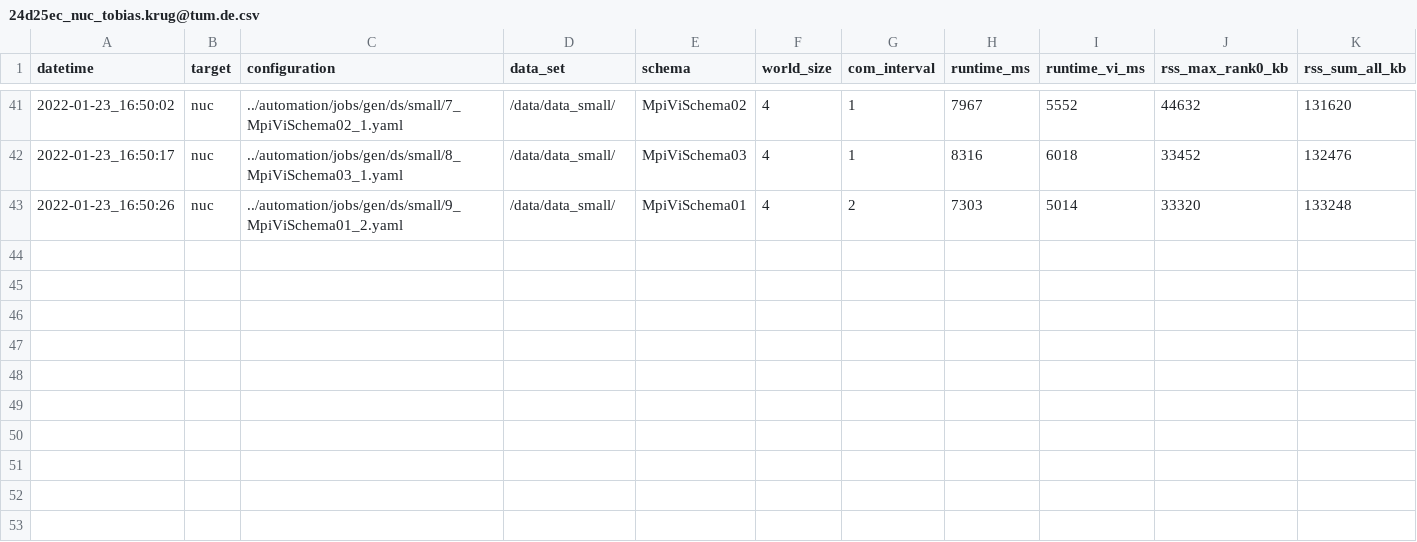
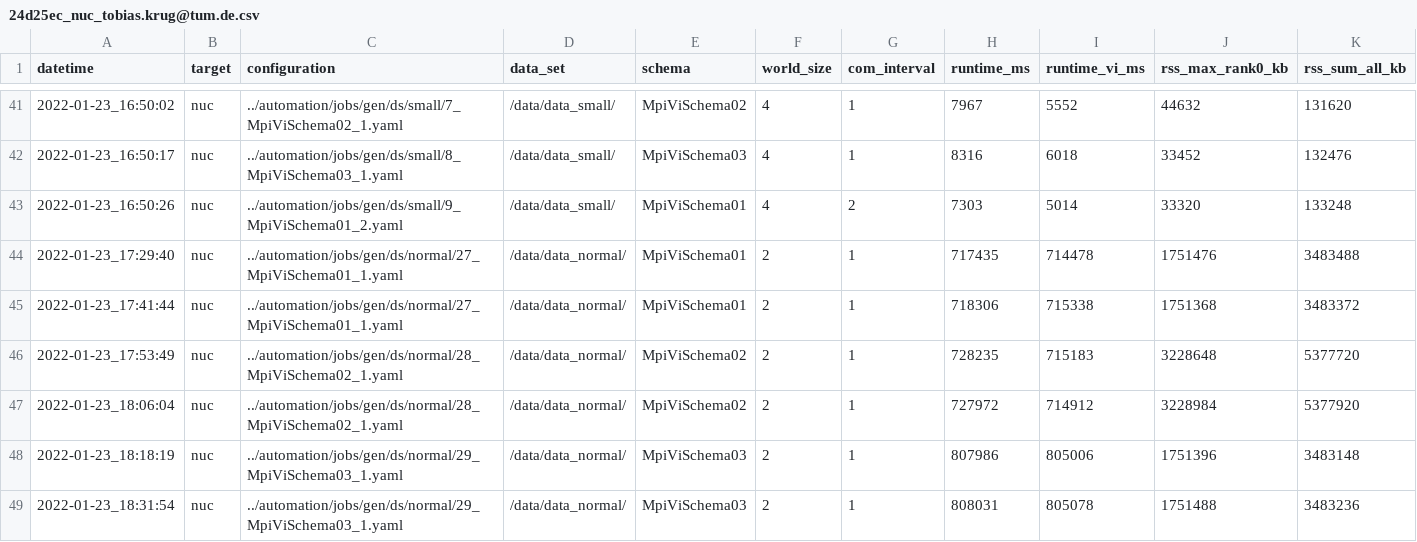
Before and after one commit to hashkode/hpcfmi-mpivi, a CSV file: rep/data/24d25ec_nuc_tobias.krug@tum.de.csv, drawn as a sheet; only a part is shown, gaps mark what is left out; rows hold the shown columns only; the diff names each change by its address in the sheet, - before the commit and + after, or states it on an @@ line.

```diff
--- a/rep/data/24d25ec_nuc_tobias.krug@tum.de.csv
+++ b/rep/data/24d25ec_nuc_tobias.krug@tum.de.csv
+row 44: 2022-01-23_17:29:40 | nuc | ../automation/jobs/gen/ds/normal/27_MpiViSchema01_1.yaml | /data/data_normal/ | MpiViSchema01 | 2 | 1 | 717435 | 714478 | 1751476 | 3483488
+row 45: 2022-01-23_17:41:44 | nuc | ../automation/jobs/gen/ds/normal/27_MpiViSchema01_1.yaml | /data/data_normal/ | MpiViSchema01 | 2 | 1 | 718306 | 715338 | 1751368 | 3483372
+row 46: 2022-01-23_17:53:49 | nuc | ../automation/jobs/gen/ds/normal/28_MpiViSchema02_1.yaml | /data/data_normal/ | MpiViSchema02 | 2 | 1 | 728235 | 715183 | 3228648 | 5377720
+row 47: 2022-01-23_18:06:04 | nuc | ../automation/jobs/gen/ds/normal/28_MpiViSchema02_1.yaml | /data/data_normal/ | MpiViSchema02 | 2 | 1 | 727972 | 714912 | 3228984 | 5377920
+row 48: 2022-01-23_18:18:19 | nuc | ../automation/jobs/gen/ds/normal/29_MpiViSchema03_1.yaml | /data/data_normal/ | MpiViSchema03 | 2 | 1 | 807986 | 805006 | 1751396 | 3483148
+row 49: 2022-01-23_18:31:54 | nuc | ../automation/jobs/gen/ds/normal/29_MpiViSchema03_1.yaml | /data/data_normal/ | MpiViSchema03 | 2 | 1 | 808031 | 805078 | 1751488 | 3483236
```
Also changed, not shown: 20 other files.
